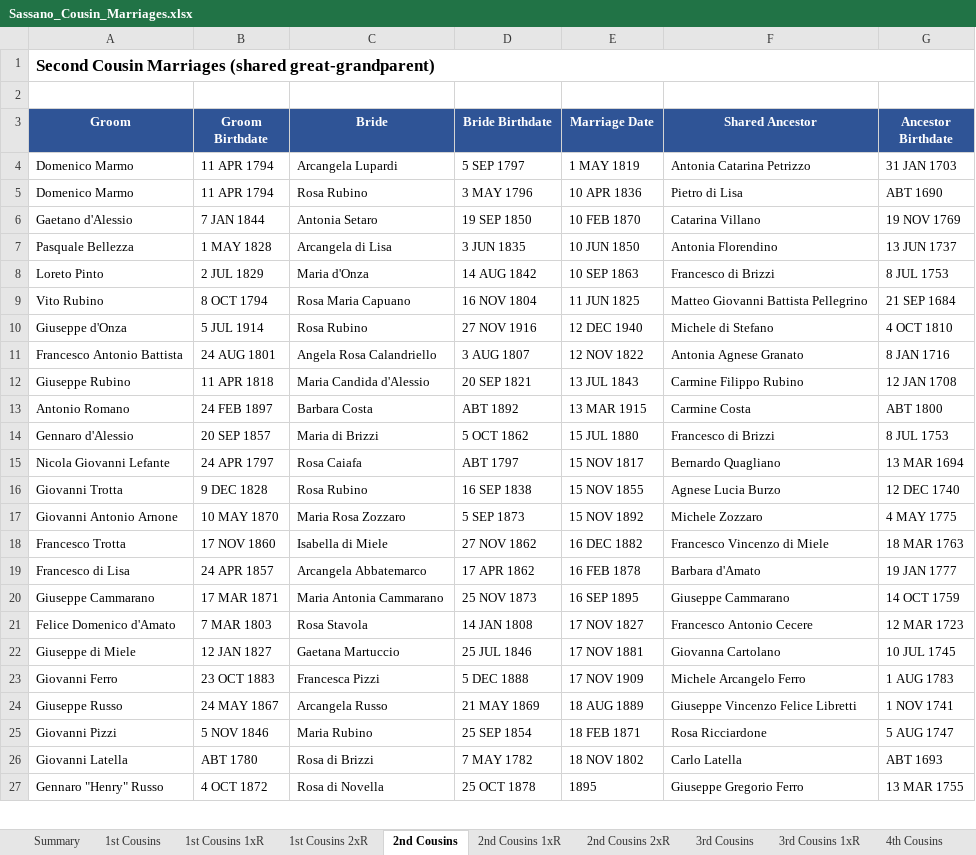
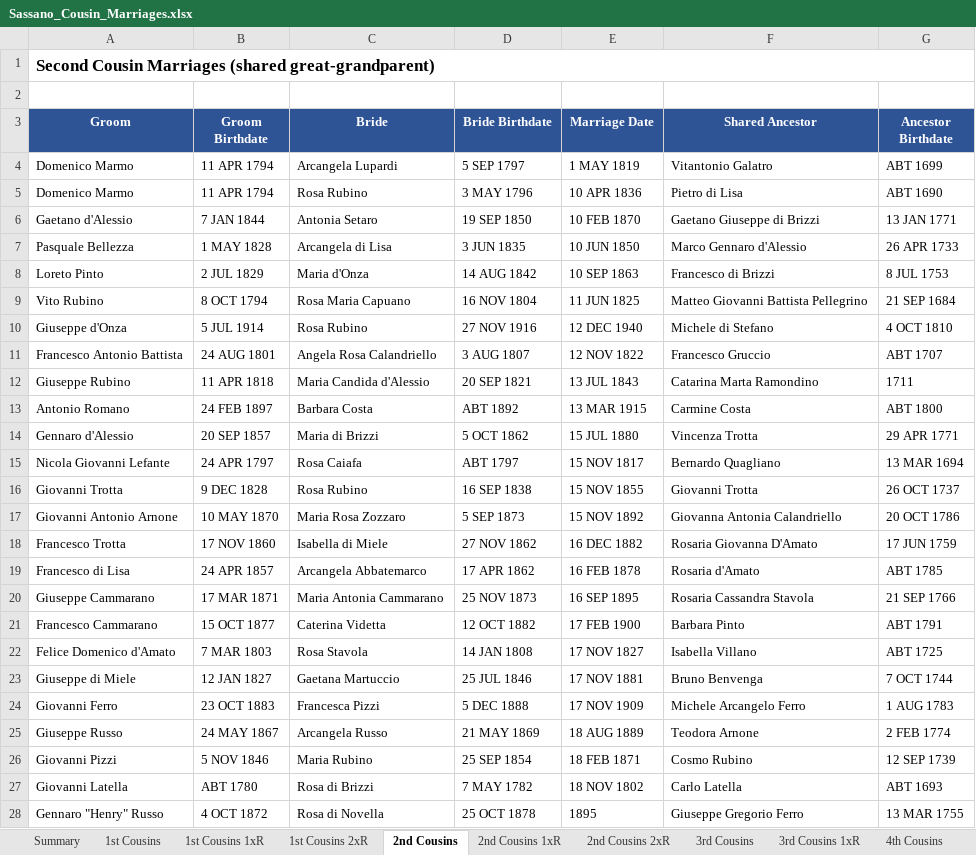
Before and after one commit to johncavallone/sassanochicago, an Excel workbook: assets/downloads/Sassano_Cousin_Marriages.xlsx, sheet 2nd Cousins, drawn as a sheet; only a part is shown; values as stored, in another font and other column widths than the file's, no borders; addresses are those after the commit; the diff covers the shown part only; the diff names each change by its address in the sheet, - before the commit and + after, or states it on an @@ line.

```diff
--- a/assets/downloads/Sassano_Cousin_Marriages.xlsx (sheet 2nd Cousins)
+++ b/assets/downloads/Sassano_Cousin_Marriages.xlsx (sheet 2nd Cousins)
-F4 (Shared Ancestor): Antonia Catarina Petrizzo
+F4 (Shared Ancestor): Vitantonio Galatro
-G4 (Ancestor Birthdate): 31 JAN 1703
+G4 (Ancestor Birthdate): ABT 1699
-F6 (Shared Ancestor): Catarina Villano
+F6 (Shared Ancestor): Gaetano Giuseppe di Brizzi
-G6 (Ancestor Birthdate): 19 NOV 1769
+G6 (Ancestor Birthdate): 13 JAN 1771
-F7 (Shared Ancestor): Antonia Florendino
+F7 (Shared Ancestor): Marco Gennaro d'Alessio
-G7 (Ancestor Birthdate): 13 JUN 1737
+G7 (Ancestor Birthdate): 26 APR 1733
-F11 (Shared Ancestor): Antonia Agnese Granato
+F11 (Shared Ancestor): Francesco Gruccio
-G11 (Ancestor Birthdate): 8 JAN 1716
+G11 (Ancestor Birthdate): ABT 1707
-F12 (Shared Ancestor): Carmine Filippo Rubino
+F12 (Shared Ancestor): Catarina Marta Ramondino
-G12 (Ancestor Birthdate): 12 JAN 1708
+G12 (Ancestor Birthdate): 1711
-F14 (Shared Ancestor): Francesco di Brizzi
+F14 (Shared Ancestor): Vincenza Trotta
-G14 (Ancestor Birthdate): 8 JUL 1753
+G14 (Ancestor Birthdate): 29 APR 1771
-F16 (Shared Ancestor): Agnese Lucia Burzo
+F16 (Shared Ancestor): Giovanni Trotta
-G16 (Ancestor Birthdate): 12 DEC 1740
+G16 (Ancestor Birthdate): 26 OCT 1737
-F17 (Shared Ancestor): Michele Zozzaro
+F17 (Shared Ancestor): Giovanna Antonia Calandriello
-G17 (Ancestor Birthdate): 4 MAY 1775
+G17 (Ancestor Birthdate): 20 OCT 1786
-F18 (Shared Ancestor): Francesco Vincenzo di Miele
+F18 (Shared Ancestor): Rosaria Giovanna D'Amato
-G18 (Ancestor Birthdate): 18 MAR 1763
+G18 (Ancestor Birthdate): 17 JUN 1759
-F19 (Shared Ancestor): Barbara d'Amato
+F19 (Shared Ancestor): Rosaria d'Amato
-G19 (Ancestor Birthdate): 19 JAN 1777
+G19 (Ancestor Birthdate): ABT 1785
-F20 (Shared Ancestor): Giuseppe Cammarano
+F20 (Shared Ancestor): Rosaria Cassandra Stavola
-G20 (Ancestor Birthdate): 14 OCT 1759
+G20 (Ancestor Birthdate): 21 SEP 1766
+row 21: Francesco Cammarano | 15 OCT 1877 | Caterina Videtta | 12 OCT 1882 | 17 FEB 1900 | Barbara Pinto | ABT 1791
-F22 (Shared Ancestor): Francesco Antonio Cecere
+F22 (Shared Ancestor): Isabella Villano
-G22 (Ancestor Birthdate): 12 MAR 1723
+G22 (Ancestor Birthdate): ABT 1725
-F23 (Shared Ancestor): Giovanna Cartolano
+F23 (Shared Ancestor): Bruno Benvenga
-G23 (Ancestor Birthdate): 10 JUL 1745
+G23 (Ancestor Birthdate): 7 OCT 1744
-F25 (Shared Ancestor): Giuseppe Vincenzo Felice Libretti
+F25 (Shared Ancestor): Teodora Arnone
-G25 (Ancestor Birthdate): 1 NOV 1741
+G25 (Ancestor Birthdate): 2 FEB 1774
-F26 (Shared Ancestor): Rosa Ricciardone
+F26 (Shared Ancestor): Cosmo Rubino
-G26 (Ancestor Birthdate): 5 AUG 1747
+G26 (Ancestor Birthdate): 12 SEP 1739
```
Also changed, not shown: 1 added row and 48 edited cells elsewhere in this sheet, sheet 4th Cousins, sheet 3rd Cousins 1xR, sheet 3rd Cousins, sheet Multi-Gen Cousin Marriages, sheet 2nd Cousins 1xR, sheet Chicago Cousin Marriages, 6 more sheets, formulas that keep their value, 11 other files.
